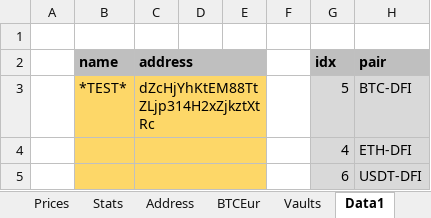
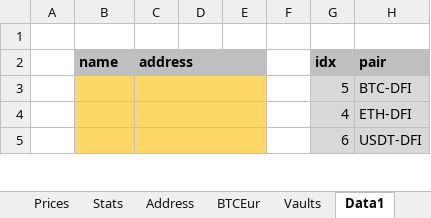
Before and after one commit to JayMadR/DFIView, an Excel workbook: DefiChain Overview.xlsm, sheet Data1, drawn as a sheet; only a part is shown; values as stored, in another font and other column widths than the file's, no borders; conditional formats not drawn; the diff names each change by its address in the sheet, - before the commit and + after, or states it on an @@ line.

```diff
--- a/DefiChain Overview.xlsm (sheet Data1)
+++ b/DefiChain Overview.xlsm (sheet Data1)
-B3 (name): *TEST*
+B3 (name): (empty)
-C3 (address): dZcHjYhKtEM88TtZLjp314H2xZjkztXtRc
+C3 (address): (empty)
```
Also changed, not shown: 1 other file.
